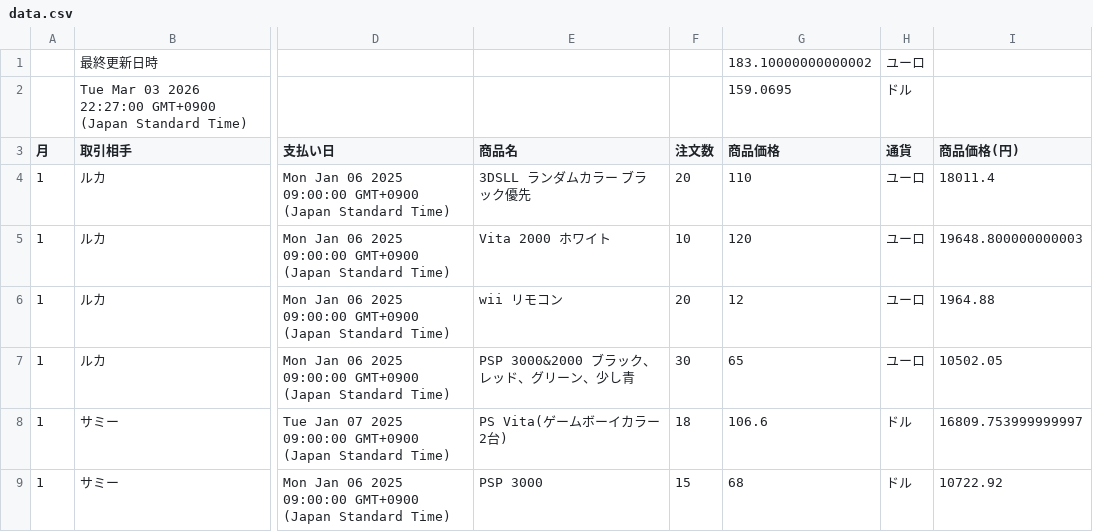
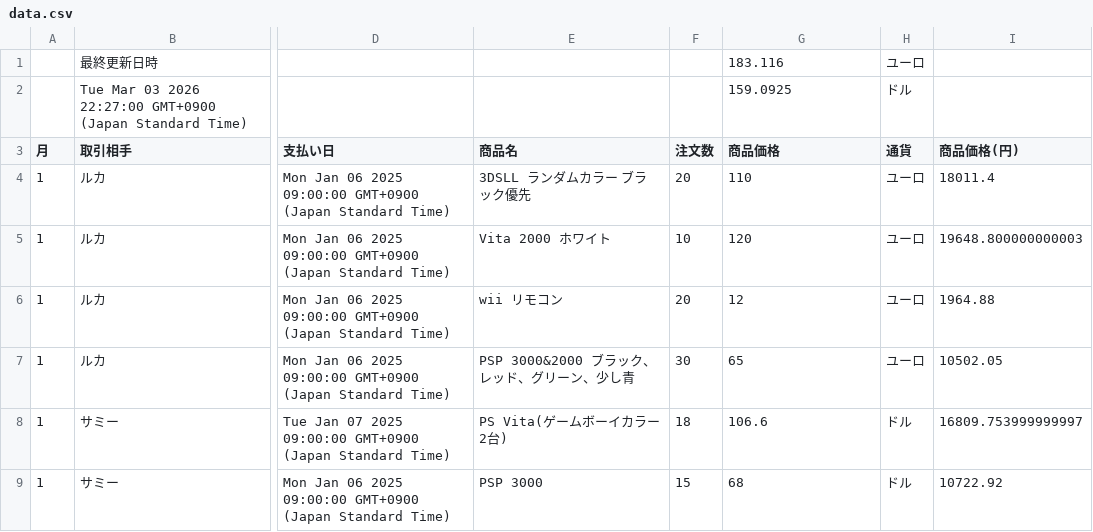
Before and after one commit to 07-hajime-tokyo/csv-data-site, a CSV file: data.csv, drawn as a sheet; only a part is shown, gaps mark what is left out; the diff names each change by its address in the sheet, - before the commit and + after, or states it on an @@ line.

Commit message:
Update CSV backup

```diff
--- a/data.csv
+++ b/data.csv
-G1 (商品価格): 183.10000000000002
+G1 (商品価格): 183.116
-G2 (商品価格): 159.0695
+G2 (商品価格): 159.0925
```
